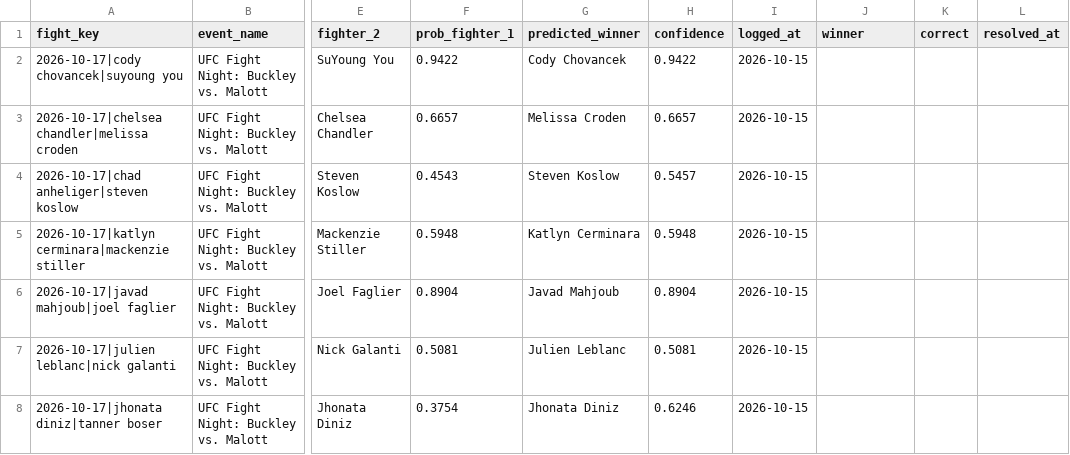
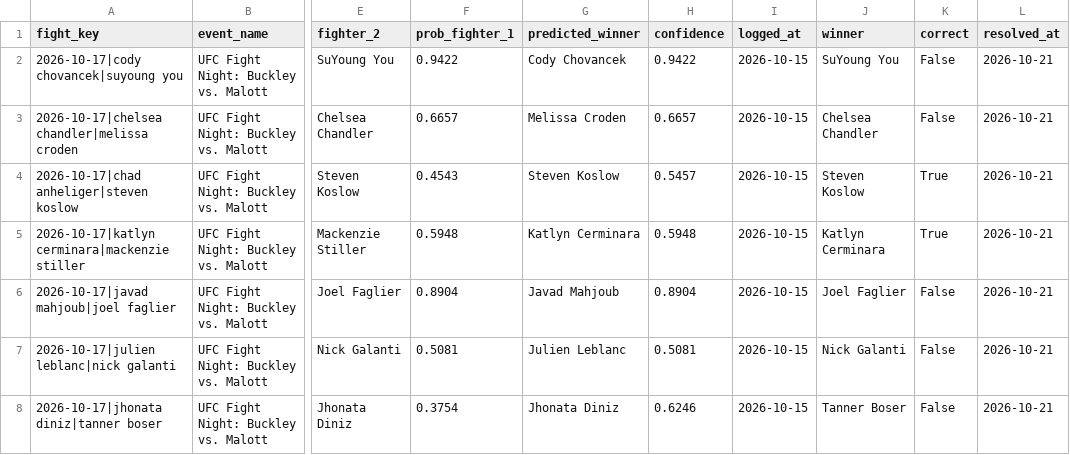
Before and after one commit to larissapavan/fight-intelligence, a CSV file: data/raw/prediction_log.csv, drawn as a sheet; only a part is shown, gaps mark what is left out; the diff covers the shown part only; the diff names each change by its address in the sheet, - before the commit and + after, or states it on an @@ line.

```diff
--- a/data/raw/prediction_log.csv
+++ b/data/raw/prediction_log.csv
-J2 (winner): (empty)
+J2 (winner): SuYoung You
-K2:K3 (correct): (empty)
+K2:K3 (correct): False
-L2:L8 (resolved_at): (empty)
+L2:L8 (resolved_at): 2026-10-21
-J3 (winner): (empty)
+J3 (winner): Chelsea Chandler
-J4 (winner): (empty)
+J4 (winner): Steven Koslow
-K4:K5 (correct): (empty)
+K4:K5 (correct): True
-J5 (winner): (empty)
+J5 (winner): Katlyn Cerminara
-J6 (winner): (empty)
+J6 (winner): Joel Faglier
-K6:K8 (correct): (empty)
+K6:K8 (correct): False
-J7 (winner): (empty)
+J7 (winner): Nick Galanti
-J8 (winner): (empty)
+J8 (winner): Tanner Boser
```
Also changed, not shown: 8 added rows and 18 edited cells elsewhere in this file, data/raw/fighter_origins.csv, data/raw/stat_leaders.csv.
